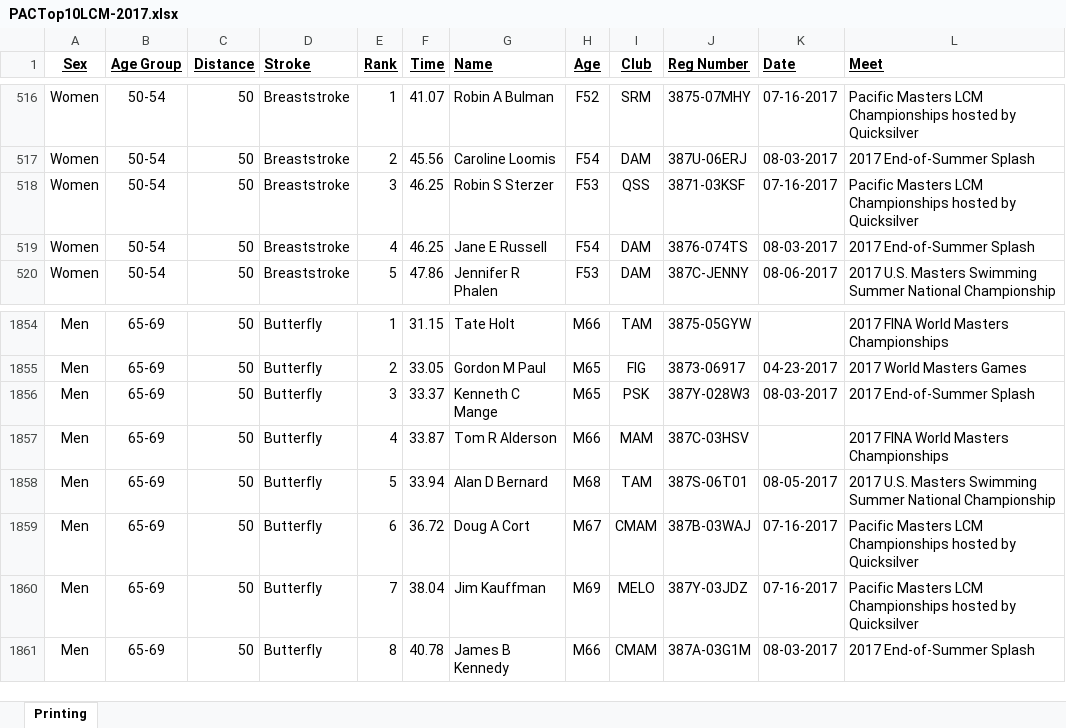
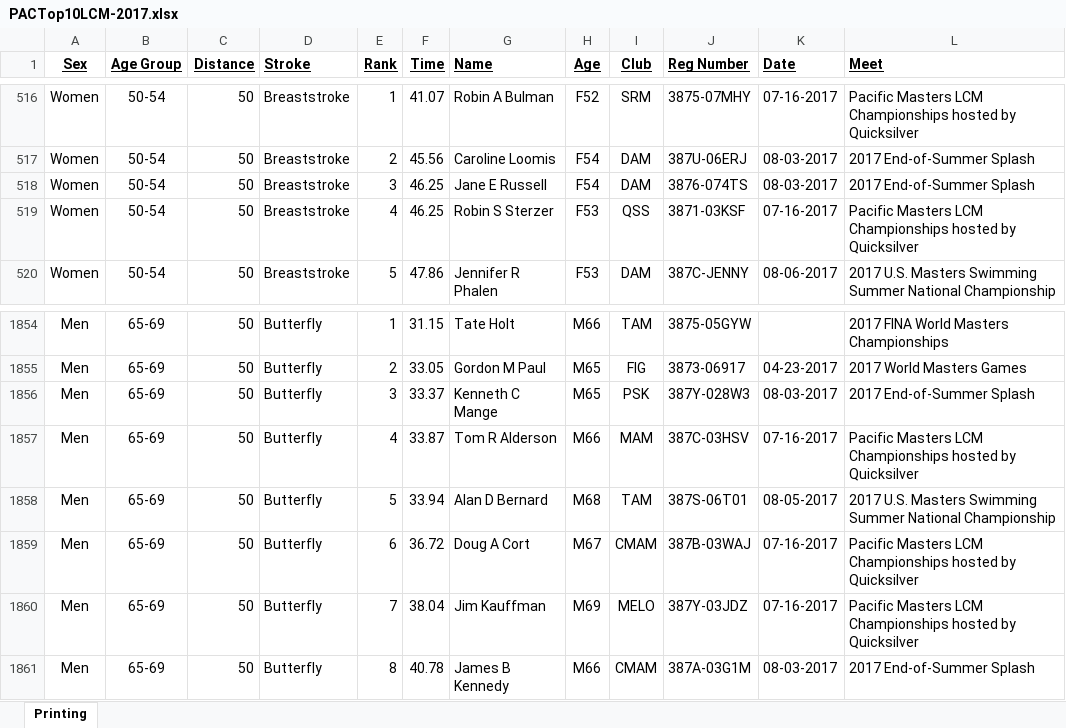
Before and after one commit to bobup/PMSTopTen, an Excel workbook: SeasonData/Season-2017/SourceData-2017/PACTop10LCM-2017.xlsx, sheet Printing, drawn as a sheet; only a part is shown, gaps mark what is left out; values as stored, in another font and other column widths than the file's, no borders; removed rows and columns are numbered as before the commit, all else as after; the diff names each change by its address in the sheet, - before the commit and + after, or states it on an @@ line.

```diff
--- a/SeasonData/Season-2017/SourceData-2017/PACTop10LCM-2017.xlsx (sheet Printing)
+++ b/SeasonData/Season-2017/SourceData-2017/PACTop10LCM-2017.xlsx (sheet Printing)
-row 518: Women | 50-54 | 50 | Breaststroke | 3 | 46.25 | Robin S Sterzer | F53 | QSS | 3871-03KSF | 07-16-2017 | Pacific Masters LCM Championships hosted by Quicksilver
-E518 (Rank): 4
+E518 (Rank): 3
+row 519: Women | 50-54 | 50 | Breaststroke | 4 | 46.25 | Robin S Sterzer | F53 | QSS | 3871-03KSF | 07-16-2017 | Pacific Masters LCM Championships hosted by Quicksilver
-K1857 (Date): (empty)
+K1857 (Date): 07-16-2017
-L1857 (Meet): 2017 FINA World Masters Championships
+L1857 (Meet): Pacific Masters LCM Championships hosted by Quicksilver
```
Also changed, not shown: SeasonData/Season-2017/SourceData-2017/PACTOP10SCY-2017.xlsx, SeasonData/Season-2017/SourceData-2017/PACTop10SCM-2017.xlsx, 8 other files.
